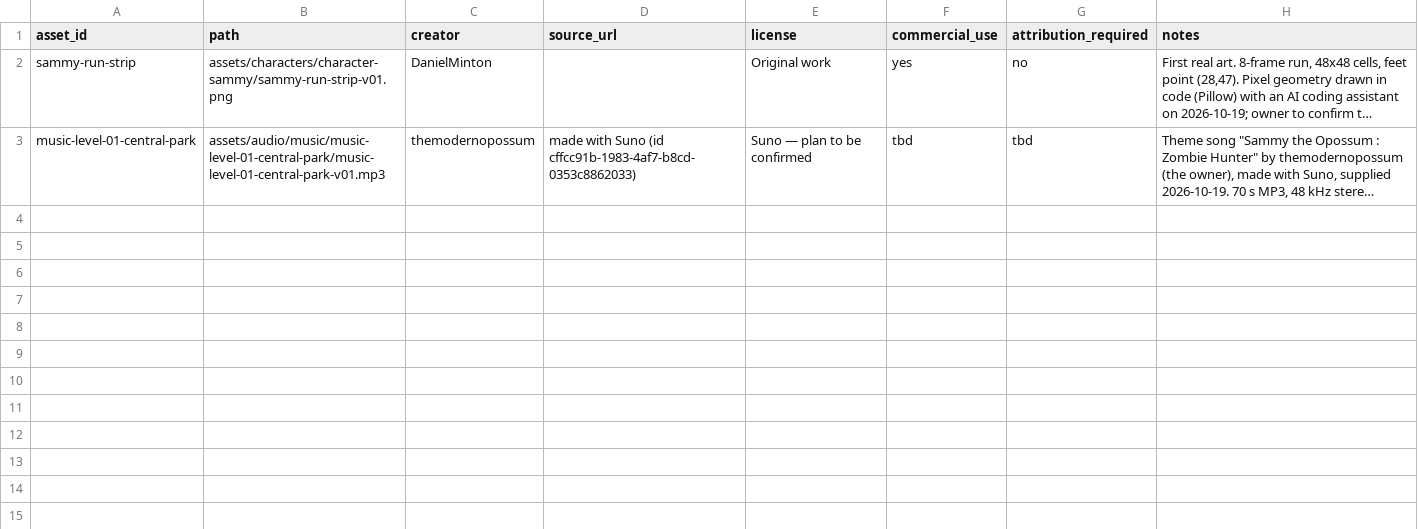
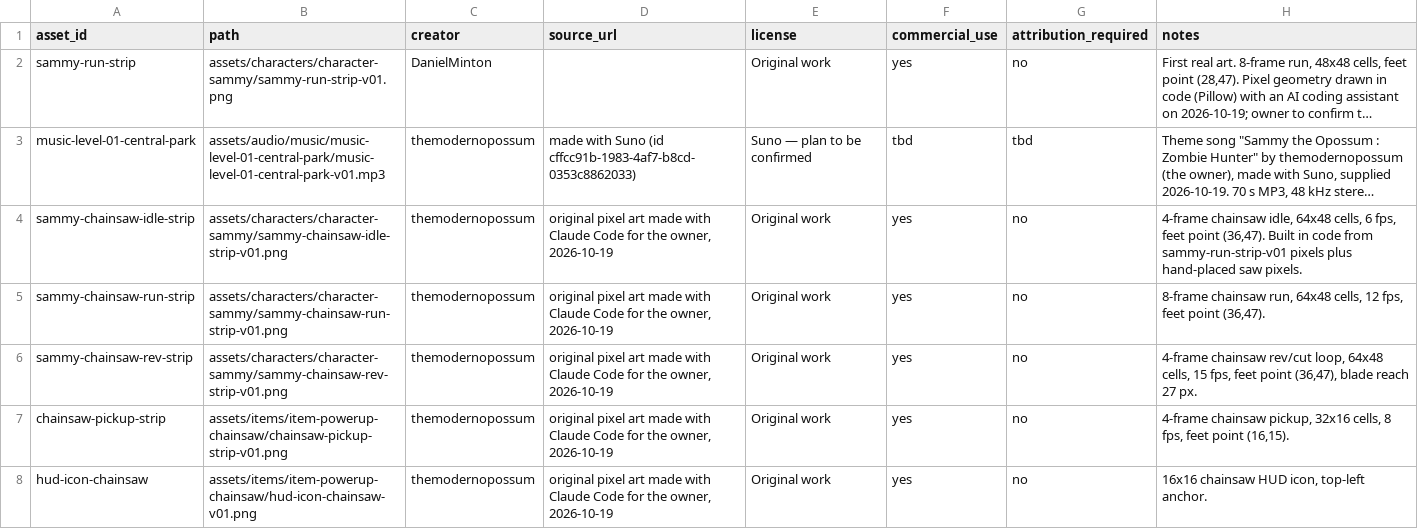
Before and after one commit to DanielMinton/opossum-game-library, a CSV file: design/ASSET_SOURCES.csv, drawn as a sheet; long unchanged cells end in …; the diff names each change by its address in the sheet, - before the commit and + after, or states it on an @@ line.

```diff
--- a/design/ASSET_SOURCES.csv
+++ b/design/ASSET_SOURCES.csv
+row 4: sammy-chainsaw-idle-strip | assets/characters/character-sammy/sammy-chainsaw-idle-strip-v01.png | themodernopossum | original pixel art made with Claude Code for the owner, 2026-10-19 | Original work | yes | no | 4-frame chainsaw idle, 64x48 cells, 6 fps, feet point (36,47). Built in code from sammy-run-strip-v01 pixels plus hand-placed saw pixels.
+row 5: sammy-chainsaw-run-strip | assets/characters/character-sammy/sammy-chainsaw-run-strip-v01.png | themodernopossum | original pixel art made with Claude Code for the owner, 2026-10-19 | Original work | yes | no | 8-frame chainsaw run, 64x48 cells, 12 fps, feet point (36,47).
+row 6: sammy-chainsaw-rev-strip | assets/characters/character-sammy/sammy-chainsaw-rev-strip-v01.png | themodernopossum | original pixel art made with Claude Code for the owner, 2026-10-19 | Original work | yes | no | 4-frame chainsaw rev/cut loop, 64x48 cells, 15 fps, feet point (36,47), blade reach 27 px.
+row 7: chainsaw-pickup-strip | assets/items/item-powerup-chainsaw/chainsaw-pickup-strip-v01.png | themodernopossum | original pixel art made with Claude Code for the owner, 2026-10-19 | Original work | yes | no | 4-frame chainsaw pickup, 32x16 cells, 8 fps, feet point (16,15).
+row 8: hud-icon-chainsaw | assets/items/item-powerup-chainsaw/hud-icon-chainsaw-v01.png | themodernopossum | original pixel art made with Claude Code for the owner, 2026-10-19 | Original work | yes | no | 16x16 chainsaw HUD icon, top-left anchor.
```
Also changed, not shown: 16 other files.
